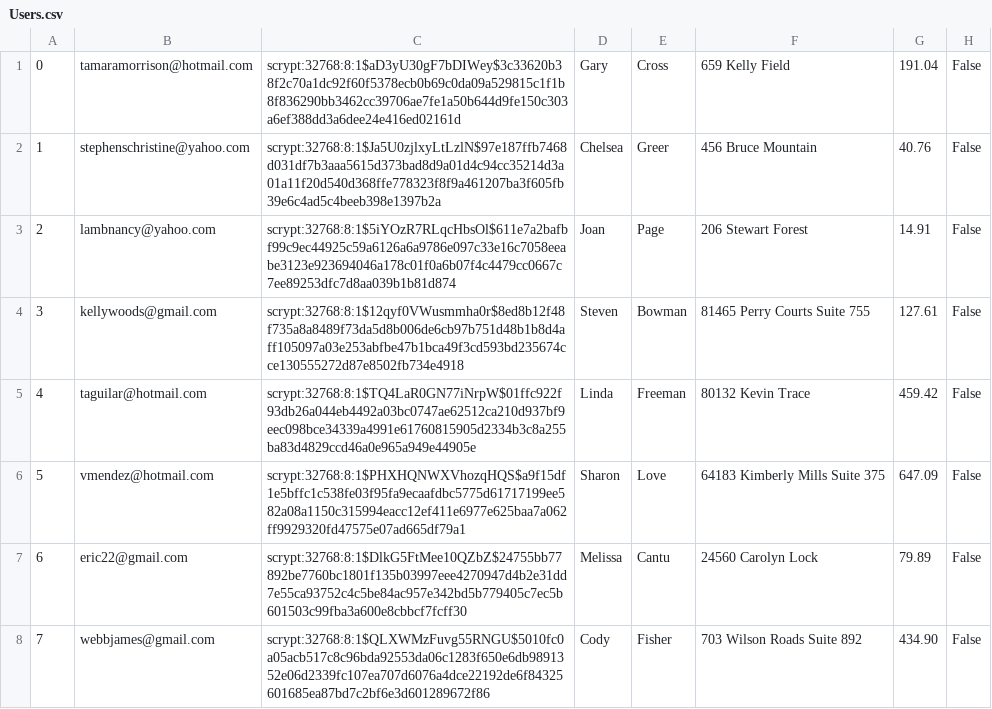
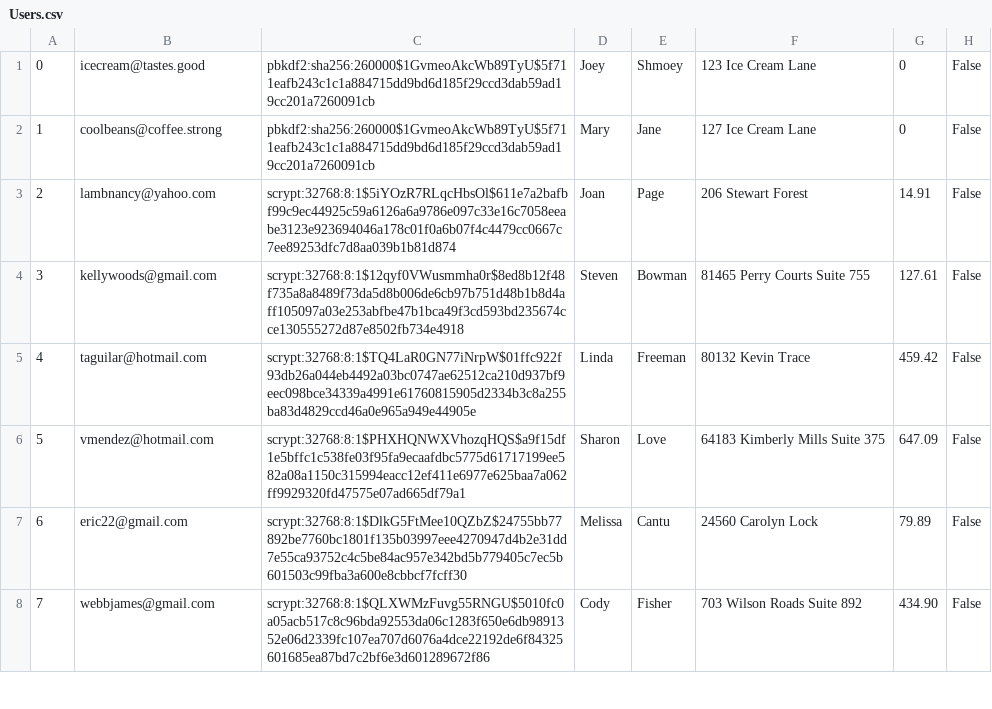
Before and after one commit to brian9chen/bear-essentials, a CSV file: db/generated/Users.csv, drawn as a sheet; only a part is shown.

Commit message:
implemented pagination feature for reviews and manually changed data to be good for demo

```diff
--- a/db/generated/Users.csv
+++ b/db/generated/Users.csv
@@ -1,3 +1,3 @@
-0,tamaramorrison@hotmail.com,scrypt:32768:8:1$aD3yU30gF7bDIWey$3c33620b38f2c70a1dc92f60f5378ecb0b69c0da09a529815c1f1b8f836290bb3462cc39706ae7fe1a50b644d9fe150c303a6ef388dd3a6dee24e416ed02161d,Gary,Cross,659 Kelly Field,191.04,False
-1,stephenschristine@yahoo.com,scrypt:32768:8:1$Ja5U0zjlxyLtLzlN$97e187ffb7468d031df7b3aaa5615d373bad8d9a01d4c94cc35214d3a01a11f20d540d368ffe778323f8f9a461207ba3f605fb39e6c4ad5c4beeb398e1397b2a,Chelsea,Greer,456 Bruce Mountain,40.76,False
+0,icecream@tastes.good,pbkdf2:sha256:260000$1GvmeoAkcWb89TyU$5f711eafb243c1c1a884715dd9bd6d185f29ccd3dab59ad19cc201a7260091cb,Joey,Shmoey,123 Ice Cream Lane,0,False
+1,coolbeans@coffee.strong,pbkdf2:sha256:260000$1GvmeoAkcWb89TyU$5f711eafb243c1c1a884715dd9bd6d185f29ccd3dab59ad19cc201a7260091cb,Mary,Jane,127 Ice Cream Lane,0,False
 2,lambnancy@yahoo.com,scrypt:32768:8:1$5iYOzR7RLqcHbsOl$611e7a2bafbf99c9ec44925c59a6126a6a9786e097c33e16c7058eeabe3123e923694046a178c01f0a6b07f4c4479cc0667c7ee89253dfc7d8aa039b1b81d874,Joan,Page,206 Stewart Forest,14.91,False
```
Also changed, not shown: db/data/Reviews.csv, db/generated/Products.csv, 5 other files.
